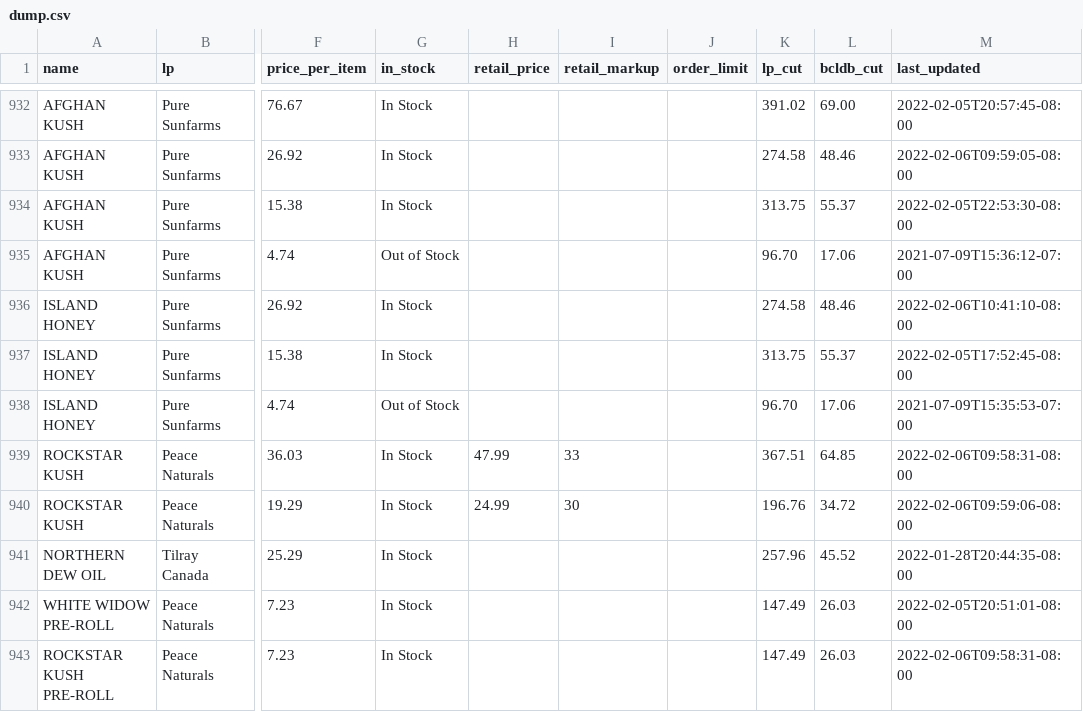
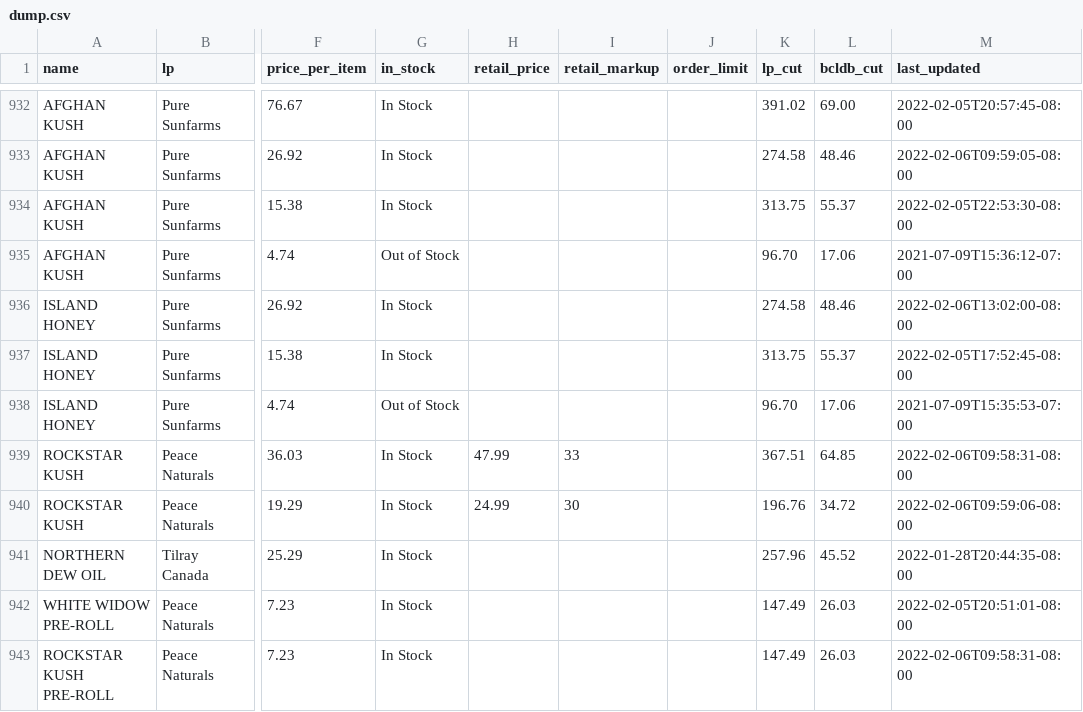
Before and after one commit to sasquatch-jr/bcldb_wholesale_cannabis_price_list, a CSV file: dump.csv, drawn as a sheet; only a part is shown, gaps mark what is left out; the diff covers the shown part only; the diff names each change by its address in the sheet, - before the commit and + after, or states it on an @@ line.

```diff
--- a/dump.csv
+++ b/dump.csv
-M936 (last_updated): 2022-02-06T10:41:10-08:00
+M936 (last_updated): 2022-02-06T13:02:00-08:00
```
Also changed, not shown: 8 edited cells elsewhere in this file, 1 other file.
